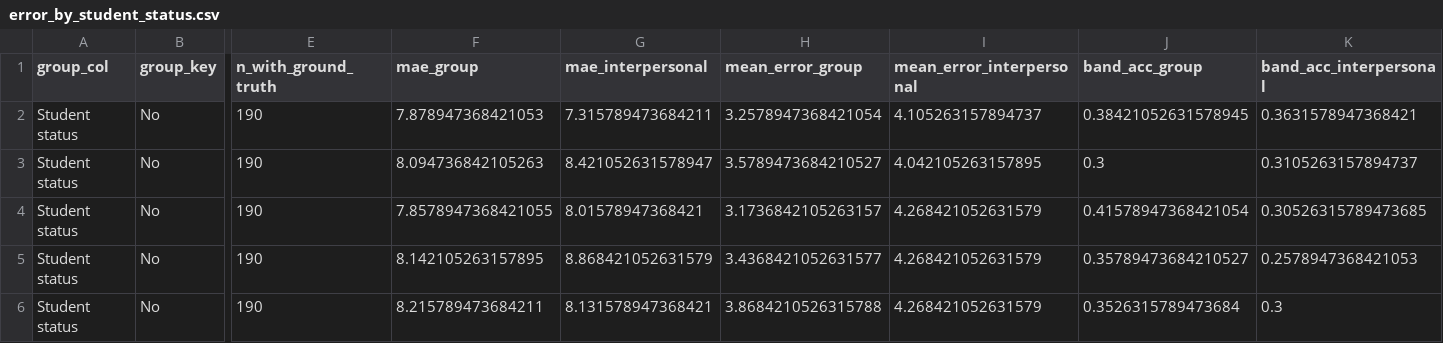
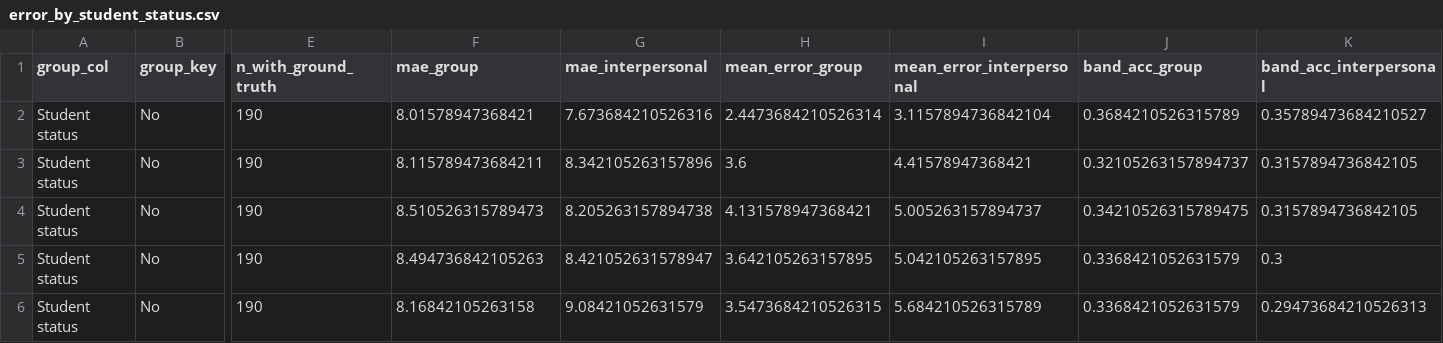
Before and after one commit to Exios66/psych755-jjb, a CSV file: artifacts/posit_full_cohort/error_by_student_status.csv, drawn as a sheet; only a part is shown, gaps mark what is left out; the diff covers the shown part only; the diff names each change by its address in the sheet, - before the commit and + after, or states it on an @@ line.

```diff
--- a/artifacts/posit_full_cohort/error_by_student_status.csv
+++ b/artifacts/posit_full_cohort/error_by_student_status.csv
-F2 (mae_group): 7.878947368421053
+F2 (mae_group): 8.01578947368421
-G2 (mae_interpersonal): 7.315789473684211
+G2 (mae_interpersonal): 7.673684210526316
-H2 (mean_error_group): 3.2578947368421054
+H2 (mean_error_group): 2.4473684210526314
-I2 (mean_error_interpersonal): 4.105263157894737
+I2 (mean_error_interpersonal): 3.1157894736842104
-J2 (band_acc_group): 0.38421052631578945
+J2 (band_acc_group): 0.3684210526315789
-K2 (band_acc_interpersonal): 0.3631578947368421
+K2 (band_acc_interpersonal): 0.35789473684210527
-F3 (mae_group): 8.094736842105263
+F3 (mae_group): 8.115789473684211
-G3 (mae_interpersonal): 8.421052631578947
+G3 (mae_interpersonal): 8.342105263157896
-H3 (mean_error_group): 3.5789473684210527
+H3 (mean_error_group): 3.6
-I3 (mean_error_interpersonal): 4.042105263157895
+I3 (mean_error_interpersonal): 4.41578947368421
-J3 (band_acc_group): 0.3
+J3 (band_acc_group): 0.32105263157894737
-K3 (band_acc_interpersonal): 0.3105263157894737
+K3 (band_acc_interpersonal): 0.3157894736842105
-F4 (mae_group): 7.8578947368421055
+F4 (mae_group): 8.510526315789473
-G4 (mae_interpersonal): 8.01578947368421
+G4 (mae_interpersonal): 8.205263157894738
-H4 (mean_error_group): 3.1736842105263157
+H4 (mean_error_group): 4.131578947368421
-I4 (mean_error_interpersonal): 4.268421052631579
+I4 (mean_error_interpersonal): 5.005263157894737
-J4 (band_acc_group): 0.41578947368421054
+J4 (band_acc_group): 0.34210526315789475
-K4 (band_acc_interpersonal): 0.30526315789473685
+K4 (band_acc_interpersonal): 0.3157894736842105
-F5 (mae_group): 8.142105263157895
+F5 (mae_group): 8.494736842105263
-G5 (mae_interpersonal): 8.868421052631579
+G5 (mae_interpersonal): 8.421052631578947
-H5 (mean_error_group): 3.4368421052631577
+H5 (mean_error_group): 3.642105263157895
-I5 (mean_error_interpersonal): 4.268421052631579
+I5 (mean_error_interpersonal): 5.042105263157895
-J5 (band_acc_group): 0.35789473684210527
+J5 (band_acc_group): 0.3368421052631579
-K5 (band_acc_interpersonal): 0.2578947368421053
+K5 (band_acc_interpersonal): 0.3
-F6 (mae_group): 8.215789473684211
+F6 (mae_group): 8.16842105263158
-G6 (mae_interpersonal): 8.131578947368421
+G6 (mae_interpersonal): 9.08421052631579
-H6 (mean_error_group): 3.8684210526315788
+H6 (mean_error_group): 3.5473684210526315
-I6 (mean_error_interpersonal): 4.268421052631579
+I6 (mean_error_interpersonal): 5.684210526315789
-J6 (band_acc_group): 0.3526315789473684
+J6 (band_acc_group): 0.3368421052631579
-K6 (band_acc_interpersonal): 0.3
+K6 (band_acc_interpersonal): 0.29473684210526313
```
Also changed, not shown: 58 edited cells elsewhere in this file, artifacts/posit_full_cohort/error_by_employment.csv, artifacts/posit_full_cohort/evaluation.csv, 25 other files.
